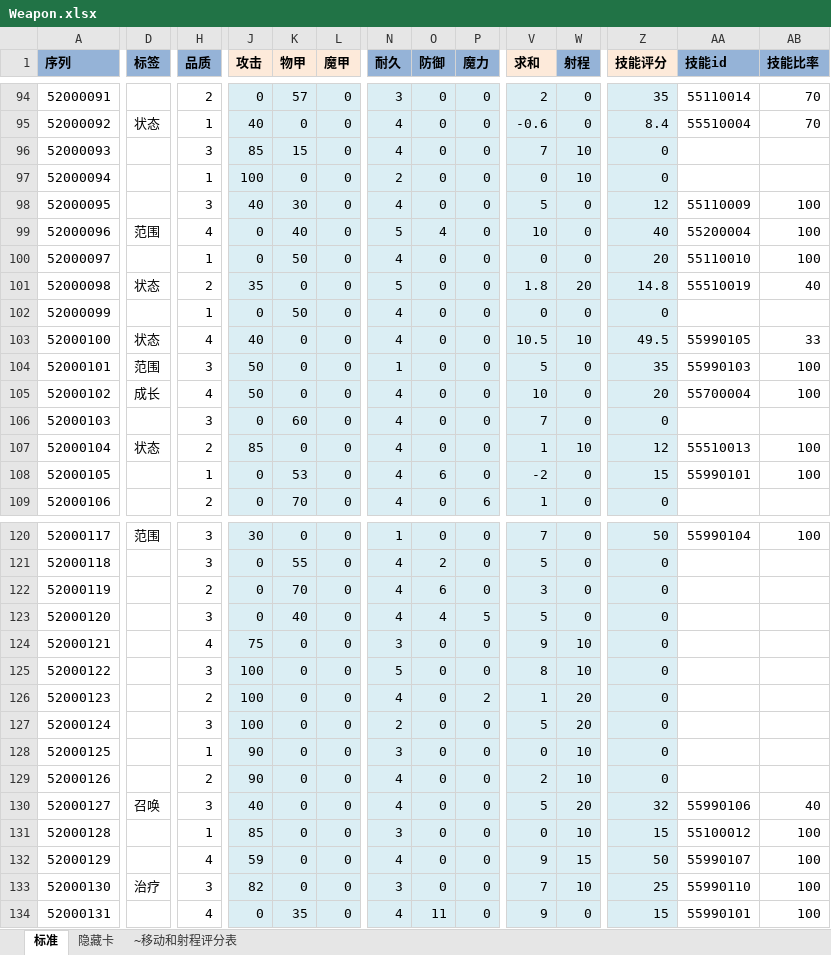
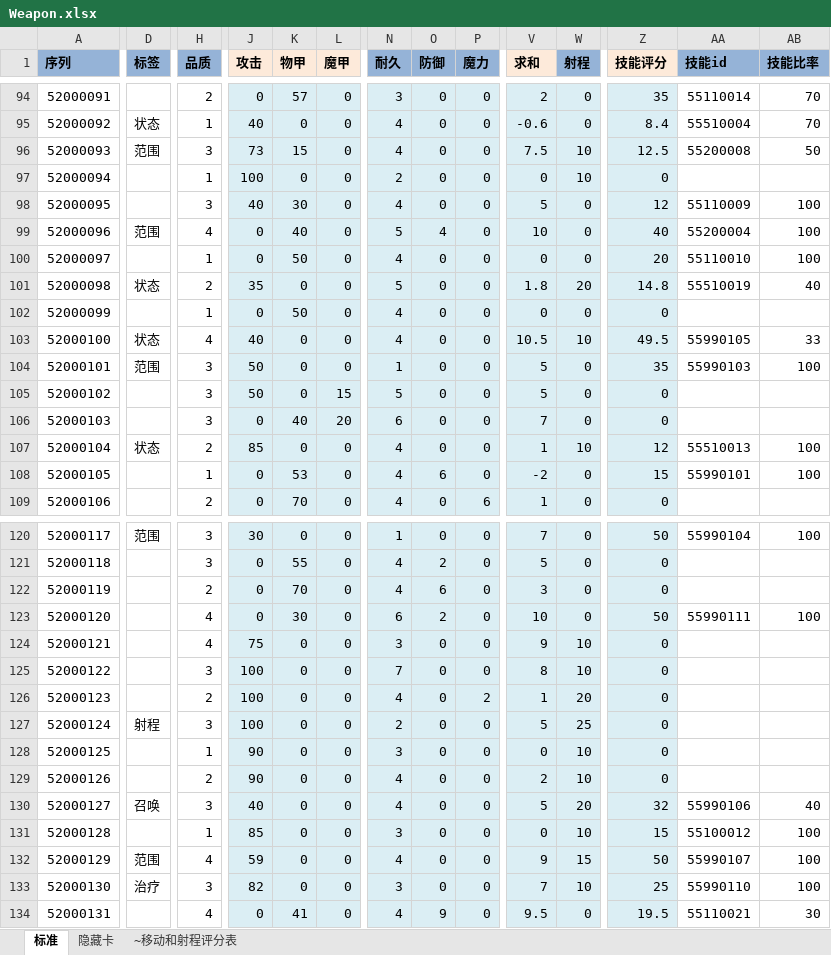
Before and after one commit to realeternia/TOMClassic, an Excel workbook: ConfigData/Xlsx/Weapon.xlsx, sheet 标准, drawn as a sheet; only a part is shown, gaps mark what is left out; values as stored, in another font and other column widths than the file's, no borders; conditional formats and table styles not drawn; the diff covers the shown part only; the diff names each change by its address in the sheet, - before the commit and + after, or states it on an @@ line.

Commit message:
balance the weapon and skills

```diff
--- a/ConfigData/Xlsx/Weapon.xlsx (sheet 标准)
+++ b/ConfigData/Xlsx/Weapon.xlsx (sheet 标准)
-D96 (标签): (empty)
+D96 (标签): 范围
-J96 (攻击): 85
+J96 (攻击): 73
-V96 (求和): 7
+V96 (求和): 7.5
-Z96 (技能评分): 0
+Z96 (技能评分): 12.5
-AA96 (技能id): (empty)
+AA96 (技能id): 55200008
-AB96 (技能比率): (empty)
+AB96 (技能比率): 50
-D105 (标签): 成长
+D105 (标签): (empty)
-H105 (品质): 4
+H105 (品质): 3
-L105 (魔甲): 0
+L105 (魔甲): 15
-N105 (耐久): 4
+N105 (耐久): 5
-V105 (求和): 10
+V105 (求和): 5
-Z105 (技能评分): 20
+Z105 (技能评分): 0
-AA105 (技能id): 55700004
+AA105 (技能id): (empty)
-AB105 (技能比率): 100
+AB105 (技能比率): (empty)
-K106 (物甲): 60
+K106 (物甲): 40
-L106 (魔甲): 0
+L106 (魔甲): 20
-N106 (耐久): 4
+N106 (耐久): 6
-H123 (品质): 3
+H123 (品质): 4
-K123 (物甲): 40
+K123 (物甲): 30
-N123 (耐久): 4
+N123 (耐久): 6
-O123 (防御): 4
+O123 (防御): 2
-P123 (魔力): 5
+P123 (魔力): 0
-V123 (求和): 5
+V123 (求和): 10
-Z123 (技能评分): 0
+Z123 (技能评分): 50
-AA123 (技能id): (empty)
+AA123 (技能id): 55990111
-AB123 (技能比率): (empty)
+AB123 (技能比率): 100
-N125 (耐久): 5
+N125 (耐久): 7
-D127 (标签): (empty)
+D127 (标签): 射程
-W127 (射程): 20
+W127 (射程): 25
-D132 (标签): (empty)
+D132 (标签): 范围
-K134 (物甲): 35
+K134 (物甲): 41
-O134 (防御): 11
+O134 (防御): 9
-V134 (求和): 9
+V134 (求和): 9.5
-Z134 (技能评分): 15
+Z134 (技能评分): 19.5
-AA134 (技能id): 55990101
+AA134 (技能id): 55110021
-AB134 (技能比率): 100
+AB134 (技能比率): 30
```
Also changed, not shown: 10 edited cells elsewhere in this sheet, ConfigData/Xlsx/Missile.xlsx, ConfigData/Xlsx/Skill.xlsx, 3 other files.
